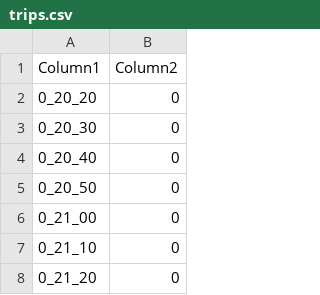
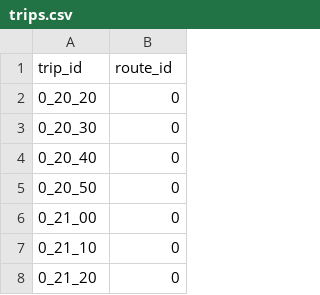
Before and after one commit to mohit2023/dbms-bus-transit-system, a CSV file: GFTS_SQL/trips.csv, drawn as a sheet; only a part is shown.

```diff
--- a/GFTS_SQL/trips.csv
+++ b/GFTS_SQL/trips.csv
@@ -1,2 +1,2 @@
-Column1,Column2
+trip_id,route_id
 0_20_20,0
```
Also changed, not shown: GFTS_SQL/routes.csv, GFTS_SQL/stops.csv, 12 other files.
